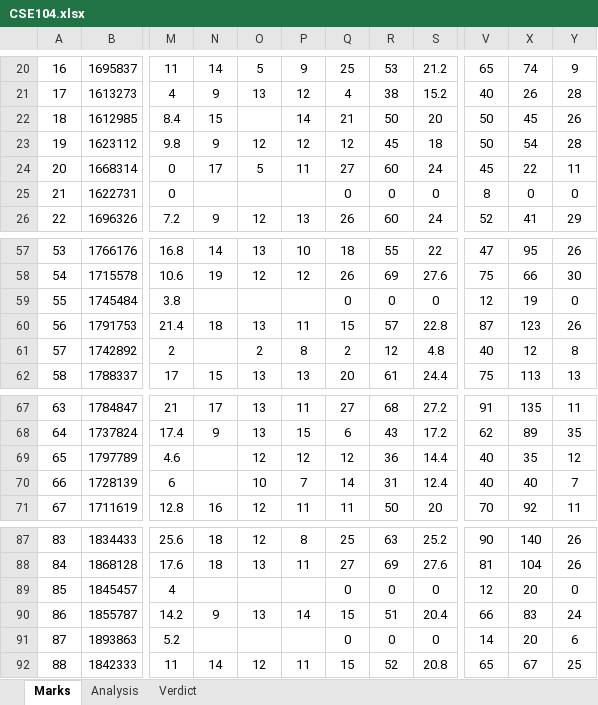
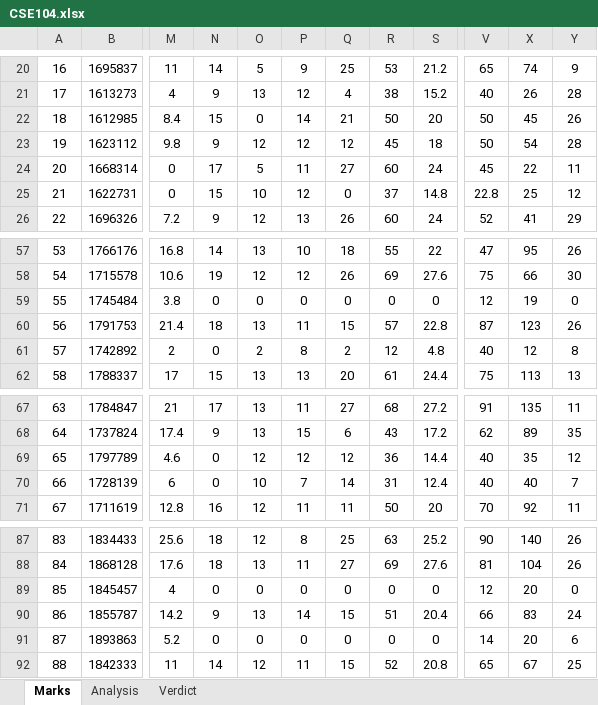
Before and after one commit to UdiptaMazumder/SPMV2, an Excel workbook: CSE104.xlsx, sheet Marks, drawn as a sheet; only a part is shown, gaps mark what is left out; values as stored, in another font and other column widths than the file's, no borders; the diff covers the shown part only; the diff names each change by its address in the sheet, - before the commit and + after, or states it on an @@ line.

```diff
--- a/CSE104.xlsx (sheet Marks)
+++ b/CSE104.xlsx (sheet Marks)
-O22: (empty)
+O22: 0
-N25: (empty)
+N25: 15
-O25: (empty)
+O25: 10
-P25: (empty)
+P25: 12
-R25: 0
+R25: 37
-S25: 0
+S25: 14.8
-V25: 8
+V25: 22.8
-X25: 0
+X25: 25
-Y25: 0
+Y25: 12
-N59: (empty)
+N59: 0
-O59: (empty)
+O59: 0
-P59: (empty)
+P59: 0
-N61: (empty)
+N61: 0
-N69:N70: (empty)
+N69:N70: 0
-N89: (empty)
+N89: 0
-O89: (empty)
+O89: 0
-P89: (empty)
+P89: 0
-N91: (empty)
+N91: 0
-O91: (empty)
+O91: 0
-P91: (empty)
+P91: 0
```
Also changed, not shown: 32 edited cells elsewhere in this sheet, sheet Verdict, sheet Analysis, CSE101.xlsx, CSE203.xlsx, 17 other files.
